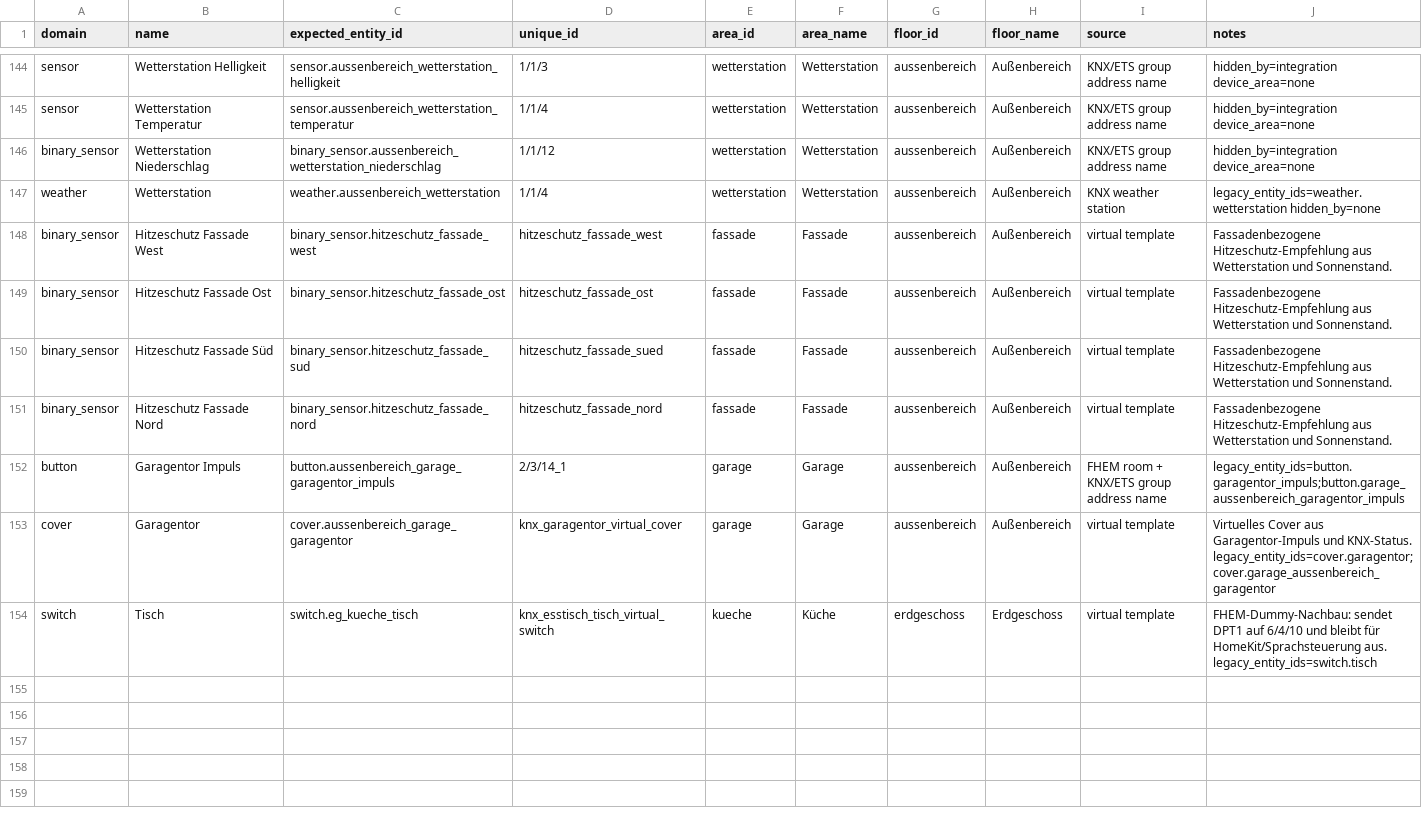
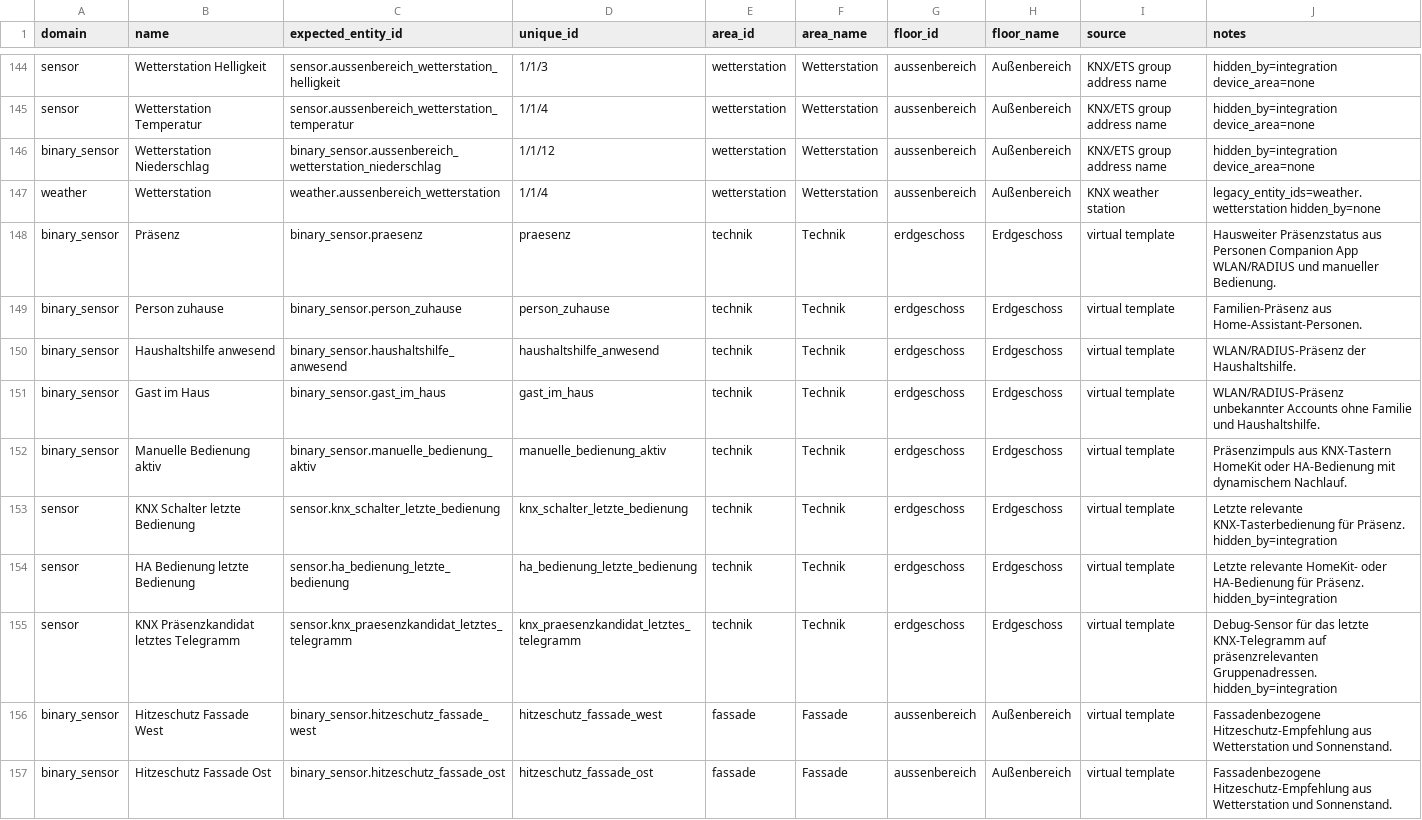
Before and after one commit to Yazracor/Home-Assistant-Config, a CSV file: area_assignments.csv, drawn as a sheet; only a part is shown, gaps mark what is left out; the shorter side is filled out with more unchanged rows; the diff names each change by its address in the sheet, - before the commit and + after, or states it on an @@ line.

Commit message:
Add presence sensors to HomeKit

```diff
--- a/area_assignments.csv
+++ b/area_assignments.csv
+row 148: binary_sensor | Präsenz | binary_sensor.praesenz | praesenz | technik | Technik | erdgeschoss | Erdgeschoss | virtual template | Hausweiter Präsenzstatus aus Personen Companion App WLAN/RADIUS und manueller Bedienung.
+row 149: binary_sensor | Person zuhause | binary_sensor.person_zuhause | person_zuhause | technik | Technik | erdgeschoss | Erdgeschoss | virtual template | Familien-Präsenz aus Home-Assistant-Personen.
+row 150: binary_sensor | Haushaltshilfe anwesend | binary_sensor.haushaltshilfe_anwesend | haushaltshilfe_anwesend | technik | Technik | erdgeschoss | Erdgeschoss | virtual template | WLAN/RADIUS-Präsenz der Haushaltshilfe.
+row 151: binary_sensor | Gast im Haus | binary_sensor.gast_im_haus | gast_im_haus | technik | Technik | erdgeschoss | Erdgeschoss | virtual template | WLAN/RADIUS-Präsenz unbekannter Accounts ohne Familie und Haushaltshilfe.
+row 152: binary_sensor | Manuelle Bedienung aktiv | binary_sensor.manuelle_bedienung_aktiv | manuelle_bedienung_aktiv | technik | Technik | erdgeschoss | Erdgeschoss | virtual template | Präsenzimpuls aus KNX-Tastern HomeKit oder HA-Bedienung mit dynamischem Nachlauf.
+row 153: sensor | KNX Schalter letzte Bedienung | sensor.knx_schalter_letzte_bedienung | knx_schalter_letzte_bedienung | technik | Technik | erdgeschoss | Erdgeschoss | virtual template | Letzte relevante KNX-Tasterbedienung für Präsenz. hidden_by=integration
+row 154: sensor | HA Bedienung letzte Bedienung | sensor.ha_bedienung_letzte_bedienung | ha_bedienung_letzte_bedienung | technik | Technik | erdgeschoss | Erdgeschoss | virtual template | Letzte relevante HomeKit- oder HA-Bedienung für Präsenz. hidden_by=integration
+row 155: sensor | KNX Präsenzkandidat letztes Telegramm | sensor.knx_praesenzkandidat_letztes_telegramm | knx_praesenzkandidat_letztes_telegramm | technik | Technik | erdgeschoss | Erdgeschoss | virtual template | Debug-Sensor für das letzte KNX-Telegramm auf präsenzrelevanten Gruppenadressen. hidden_by=integration
```
Also changed, not shown: 1 other file.
